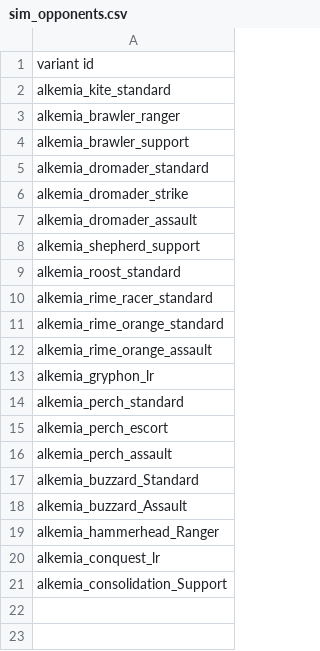
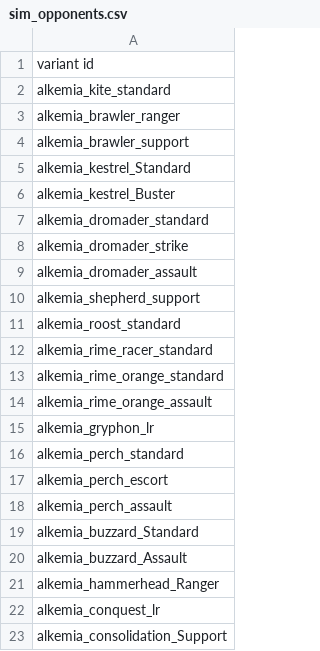
Before and after one commit to AlfredBroda/AlkemiaArmory, a CSV file: data/campaign/sim_opponents.csv, drawn as a sheet; the diff names each change by its address in the sheet, - before the commit and + after, or states it on an @@ line.

```diff
--- a/data/campaign/sim_opponents.csv
+++ b/data/campaign/sim_opponents.csv
+row 5: alkemia_kestrel_Standard
+row 6: alkemia_kestrel_Buster
```
Also changed, not shown: data/hulls/ship_data.csv, data/weapons/weapon_data.csv, 29 other files.
